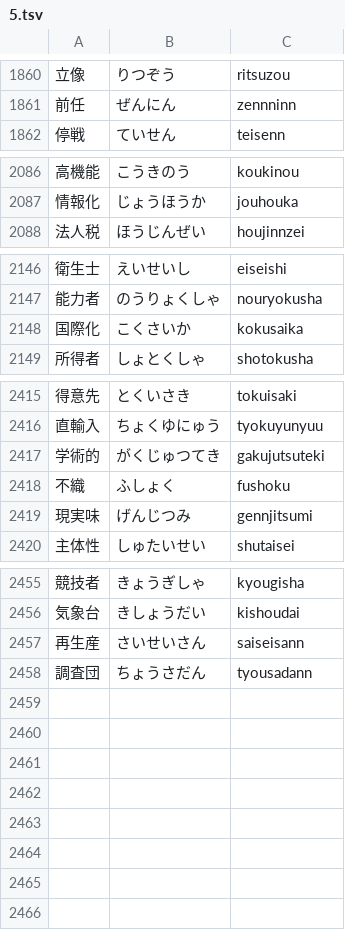
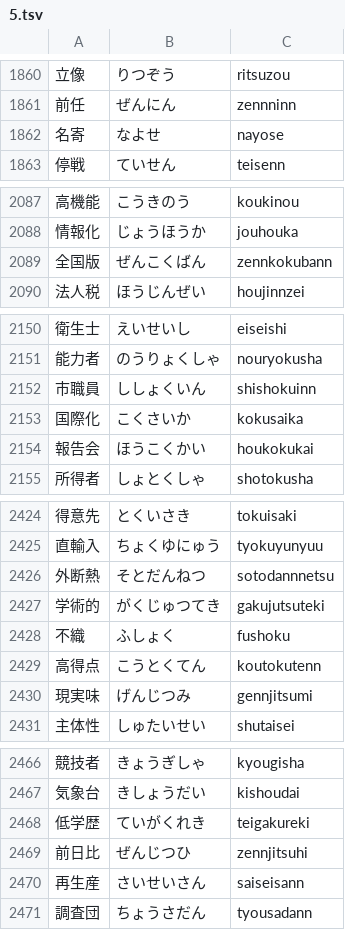
Before and after one commit to marmooo/kanji-typing, a TSV file: docs/data/5.tsv, drawn as a sheet; only a part is shown, gaps mark what is left out; the diff covers the shown part only.

```diff
--- a/docs/data/5.tsv
+++ b/docs/data/5.tsv
@@ -1861,2 +1861,3 @@
 前任	ぜんにん	zennninn
+名寄	なよせ	nayose
 停戦	ていせん	teisenn
@@ -2087,2 +2088,3 @@
 情報化	じょうほうか	jouhouka
+全国版	ぜんこくばん	zennkokubann
 法人税	ほうじんぜい	houjinnzei
@@ -2147,3 +2151,5 @@
 能力者	のうりょくしゃ	nouryokusha
+市職員	ししょくいん	shishokuinn
 国際化	こくさいか	kokusaika
+報告会	ほうこくかい	houkokukai
 所得者	しょとくしゃ	shotokusha
@@ -2416,4 +2425,6 @@
 直輸入	ちょくゆにゅう	tyokuyunyuu
+外断熱	そとだんねつ	sotodannnetsu
 学術的	がくじゅつてき	gakujutsuteki
 不織	ふしょく	fushoku
+高得点	こうとくてん	koutokutenn
 現実味	げんじつみ	gennjitsumi
@@ -2456,2 +2467,4 @@
 気象台	きしょうだい	kishoudai
+低学歴	ていがくれき	teigakureki
+前日比	ぜんじつひ	zennjitsuhi
 再生産	さいせいさん	saiseisann
```
Also changed, not shown: 5 added rows elsewhere in this file, docs/data/3.tsv, docs/data/4.tsv, 15 other files.
